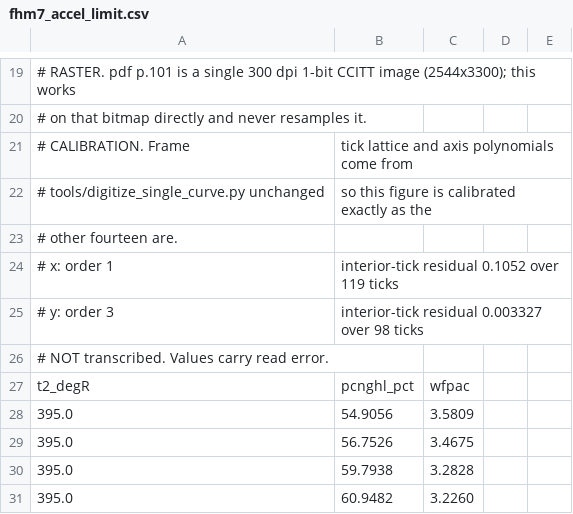
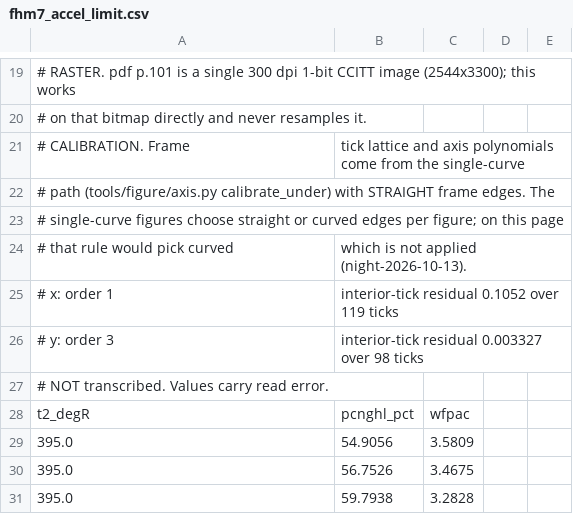
Before and after one commit to evrenge/t700-engine-model, a CSV file: data/schedules/fhm7_accel_limit.csv, drawn as a sheet; only a part is shown, gaps mark what is left out; the shorter side is filled out with more unchanged rows.

```diff
--- a/data/schedules/fhm7_accel_limit.csv
+++ b/data/schedules/fhm7_accel_limit.csv
@@ -20,5 +20,6 @@
 #   on that bitmap directly and never resamples it.
-# CALIBRATION. Frame, tick lattice and axis polynomials come from
-#   tools/digitize_single_curve.py unchanged, so this figure is calibrated exactly as the
-#   other fourteen are.
+# CALIBRATION. Frame, tick lattice and axis polynomials come from the single-curve
+#   path (tools/figure/axis.py calibrate_under) with STRAIGHT frame edges. The
+#   single-curve figures choose straight or curved edges per figure; on this page
+#   that rule would pick curved, which is not applied (night-2026-10-13).
 #   x: order 1, interior-tick residual 0.1052 over 119 ticks
```
Also changed, not shown: data/maps/f1_compressor_mass_flow.csv, data/maps/f1_compressor_mass_flow_beta.csv, 18 other files.
